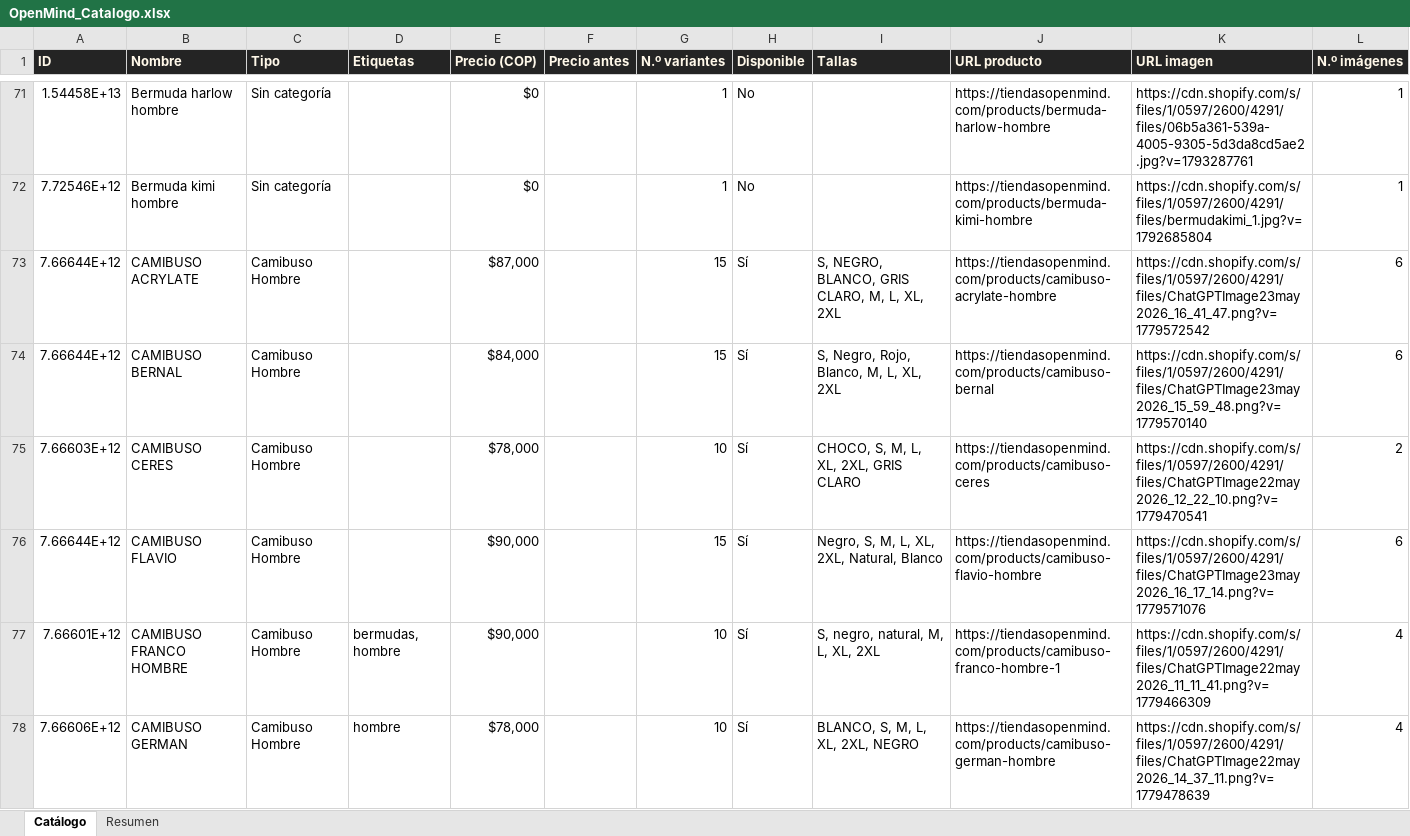
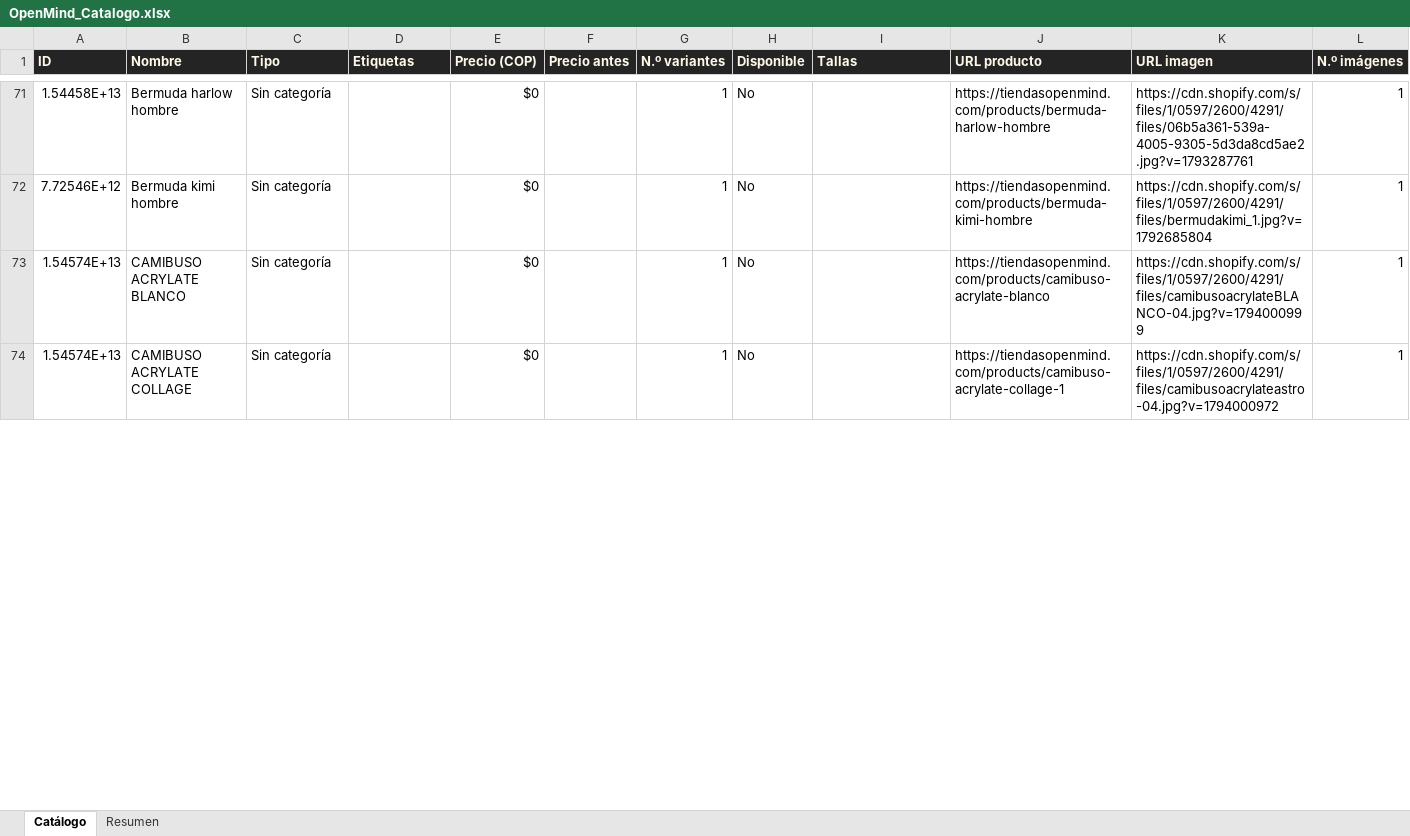
Before and after one commit to ikib2c/iki, an Excel workbook: OpenMind_Catalogo.xlsx, sheet Catálogo, drawn as a sheet; only a part is shown, gaps mark what is left out; values as stored, in another font and other column widths than the file's, no borders; removed rows and columns are numbered as before the commit, all else as after; the diff covers the shown part only; the diff names each change by its address in the sheet, - before the commit and + after, or states it on an @@ line.

Commit message:
sync: actualiza catalogo de la tienda y Excel de proveedores [skip ci]

```diff
--- a/OpenMind_Catalogo.xlsx (sheet Catálogo)
+++ b/OpenMind_Catalogo.xlsx (sheet Catálogo)
-row 73: 7.66644E+12 | CAMIBUSO ACRYLATE | Camibuso Hombre |  | $87,000 |  | 15 | Sí | S, NEGRO, BLANCO, GRIS CLARO, M, L, XL, 2XL | https://tiendasopenmind.com/products/camibuso-acrylate-hombre | https://cdn.shopify.com/s/files/1/0597/2600/4291/files/ChatGPTImage23may2026_16_41_47.png?v=1779572542 | 6
-row 74: 7.66644E+12 | CAMIBUSO BERNAL | Camibuso Hombre |  | $84,000 |  | 15 | Sí | S, Negro, Rojo, Blanco, M, L, XL, 2XL | https://tiendasopenmind.com/products/camibuso-bernal | https://cdn.shopify.com/s/files/1/0597/2600/4291/files/ChatGPTImage23may2026_15_59_48.png?v=1779570140 | 6
-row 75: 7.66603E+12 | CAMIBUSO CERES | Camibuso Hombre |  | $78,000 |  | 10 | Sí | CHOCO, S, M, L, XL, 2XL, GRIS CLARO | https://tiendasopenmind.com/products/camibuso-ceres | https://cdn.shopify.com/s/files/1/0597/2600/4291/files/ChatGPTImage22may2026_12_22_10.png?v=1779470541 | 2
-row 76: 7.66644E+12 | CAMIBUSO FLAVIO | Camibuso Hombre |  | $90,000 |  | 15 | Sí | Negro, S, M, L, XL, 2XL, Natural, Blanco | https://tiendasopenmind.com/products/camibuso-flavio-hombre | https://cdn.shopify.com/s/files/1/0597/2600/4291/files/ChatGPTImage23may2026_16_17_14.png?v=1779571076 | 6
-row 77: 7.66601E+12 | CAMIBUSO FRANCO HOMBRE | Camibuso Hombre | bermudas, hombre | $90,000 |  | 10 | Sí | S, negro, natural, M, L, XL, 2XL | https://tiendasopenmind.com/products/camibuso-franco-hombre-1 | https://cdn.shopify.com/s/files/1/0597/2600/4291/files/ChatGPTImage22may2026_11_11_41.png?v=1779466309 | 4
-row 78: 7.66606E+12 | CAMIBUSO GERMAN | Camibuso Hombre | hombre | $78,000 |  | 10 | Sí | BLANCO, S, M, L, XL, 2XL, NEGRO | https://tiendasopenmind.com/products/camibuso-german-hombre | https://cdn.shopify.com/s/files/1/0597/2600/4291/files/ChatGPTImage22may2026_14_37_11.png?v=1779478639 | 4
+row 73: 1.54574E+13 | CAMIBUSO ACRYLATE BLANCO | Sin categoría |  | $0 |  | 1 | No |  | https://tiendasopenmind.com/products/camibuso-acrylate-blanco | https://cdn.shopify.com/s/files/1/0597/2600/4291/files/camibusoacrylateBLANCO-04.jpg?v=1794000999 | 1
+row 74: 1.54574E+13 | CAMIBUSO ACRYLATE COLLAGE | Sin categoría |  | $0 |  | 1 | No |  | https://tiendasopenmind.com/products/camibuso-acrylate-collage-1 | https://cdn.shopify.com/s/files/1/0597/2600/4291/files/camibusoacrylateastro-04.jpg?v=1794000972 | 1
```
Also changed, not shown: 17 added rows, 71 removed rows and 43 edited cells elsewhere in this sheet, sheet Resumen, Gava_Joyeria_Catalogo.xlsx, Jugueteria_Taiwan_Catalogo.xlsx, 4 other files.
